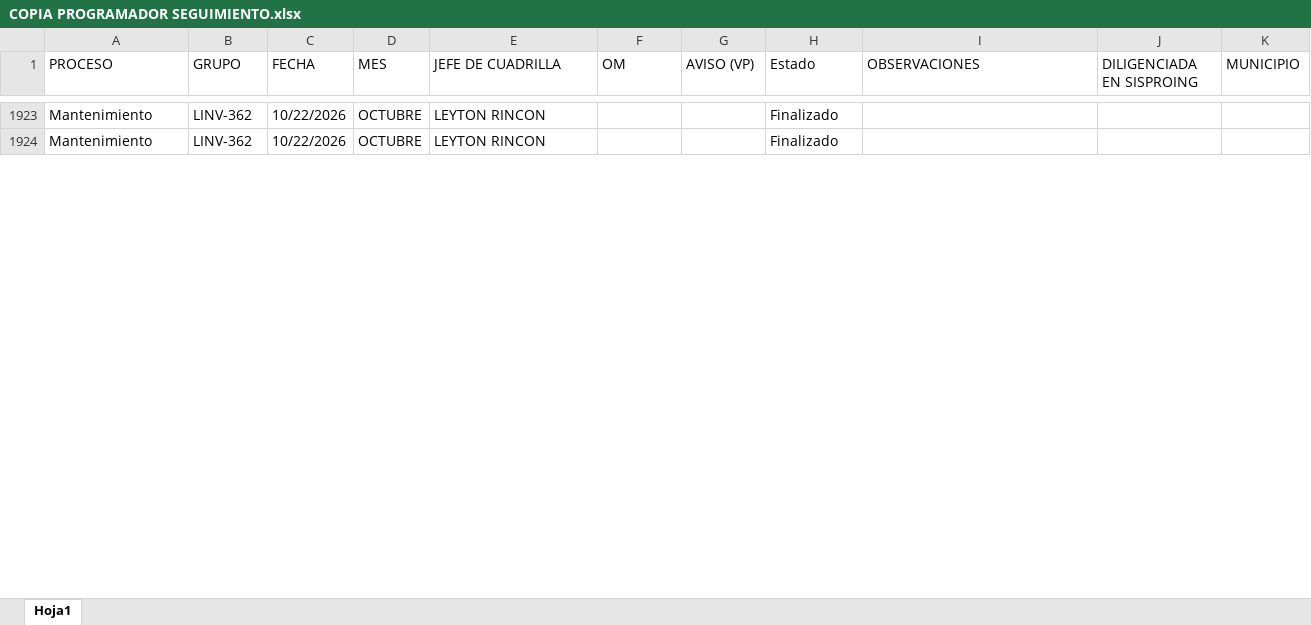
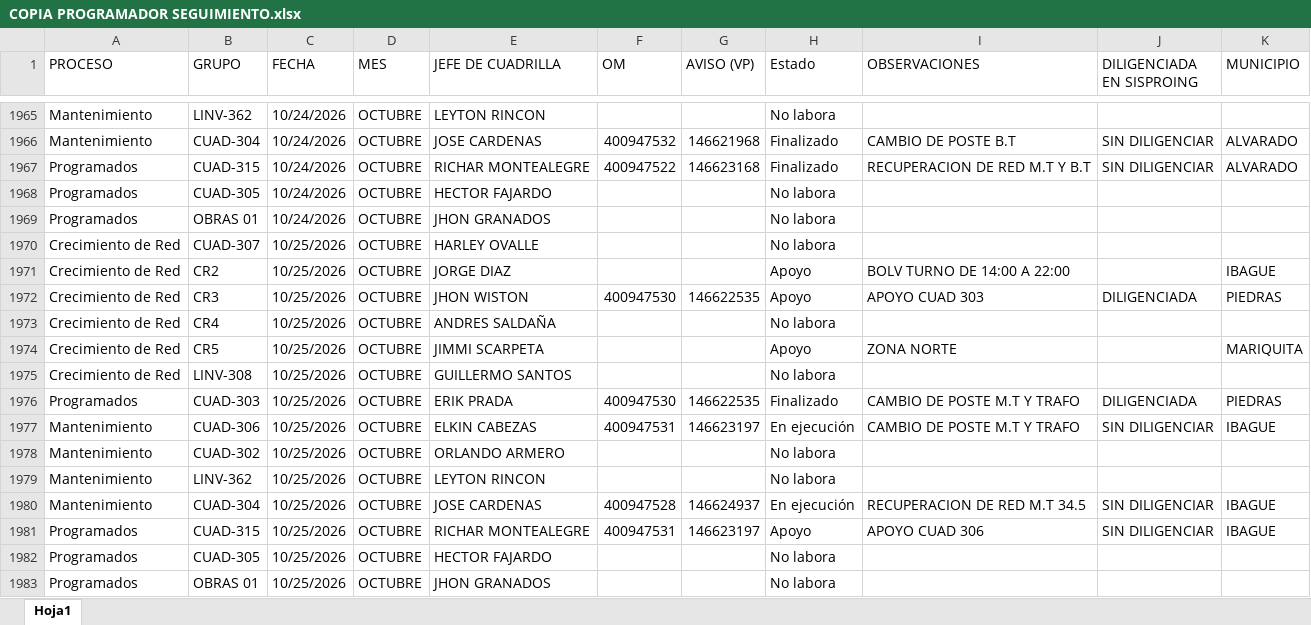
Before and after one commit to ingcentro-eng/dashboard-linea-viva, an Excel workbook: COPIA PROGRAMADOR SEGUIMIENTO.xlsx, sheet Hoja1, drawn as a sheet; only a part is shown, gaps mark what is left out; values as stored, in another font and other column widths than the file's, no cell formats; addresses are those after the commit; the diff covers the shown part only; the diff names each change by its address in the sheet, - before the commit and + after, or states it on an @@ line.

```diff
--- a/COPIA PROGRAMADOR SEGUIMIENTO.xlsx (sheet Hoja1)
+++ b/COPIA PROGRAMADOR SEGUIMIENTO.xlsx (sheet Hoja1)
-C1965 (FECHA): 10/22/2026
+C1965 (FECHA): 10/24/2026
-H1965 (Estado): Finalizado
+H1965 (Estado): No labora
+row 1966: Mantenimiento | CUAD-304 | 10/24/2026 | OCTUBRE | JOSE CARDENAS | 400947532 | 146621968 | Finalizado | CAMBIO DE POSTE B.T | SIN DILIGENCIAR | ALVARADO
+row 1967: Programados | CUAD-315 | 10/24/2026 | OCTUBRE | RICHAR MONTEALEGRE | 400947522 | 146623168 | Finalizado | RECUPERACION DE RED M.T Y B.T | SIN DILIGENCIAR | ALVARADO
+row 1968: Programados | CUAD-305 | 10/24/2026 | OCTUBRE | HECTOR FAJARDO |  |  | No labora
+row 1969: Programados | OBRAS 01 | 10/24/2026 | OCTUBRE | JHON GRANADOS |  |  | No labora
+row 1970: Crecimiento de Red | CUAD-307 | 10/25/2026 | OCTUBRE | HARLEY OVALLE |  |  | No labora
+row 1971: Crecimiento de Red | CR2 | 10/25/2026 | OCTUBRE | JORGE DIAZ |  |  | Apoyo | BOLV TURNO DE 14:00 A 22:00 |  | IBAGUE
+row 1972: Crecimiento de Red | CR3 | 10/25/2026 | OCTUBRE | JHON WISTON | 400947530 | 146622535 | Apoyo | APOYO CUAD 303 | DILIGENCIADA | PIEDRAS
+row 1973: Crecimiento de Red | CR4 | 10/25/2026 | OCTUBRE | ANDRES SALDAÑA |  |  | No labora
+row 1974: Crecimiento de Red | CR5 | 10/25/2026 | OCTUBRE | JIMMI SCARPETA |  |  | Apoyo | ZONA NORTE |  | MARIQUITA
+row 1975: Crecimiento de Red | LINV-308 | 10/25/2026 | OCTUBRE | GUILLERMO SANTOS |  |  | No labora
+row 1976: Programados | CUAD-303 | 10/25/2026 | OCTUBRE | ERIK PRADA | 400947530 | 146622535 | Finalizado | CAMBIO DE POSTE M.T Y TRAFO | DILIGENCIADA | PIEDRAS
+row 1977: Mantenimiento | CUAD-306 | 10/25/2026 | OCTUBRE | ELKIN CABEZAS | 400947531 | 146623197 | En ejecución | CAMBIO DE POSTE M.T Y TRAFO | SIN DILIGENCIAR | IBAGUE
+row 1978: Mantenimiento | CUAD-302 | 10/25/2026 | OCTUBRE | ORLANDO ARMERO |  |  | No labora
-C1979 (FECHA): 10/22/2026
+C1979 (FECHA): 10/25/2026
-H1979 (Estado): Finalizado
+H1979 (Estado): No labora
+row 1980: Mantenimiento | CUAD-304 | 10/25/2026 | OCTUBRE | JOSE CARDENAS | 400947528 | 146624937 | En ejecución | RECUPERACION DE RED M.T 34.5 | SIN DILIGENCIAR | IBAGUE
+row 1981: Programados | CUAD-315 | 10/25/2026 | OCTUBRE | RICHAR MONTEALEGRE | 400947531 | 146623197 | Apoyo | APOYO CUAD 306 | SIN DILIGENCIAR | IBAGUE
+row 1982: Programados | CUAD-305 | 10/25/2026 | OCTUBRE | HECTOR FAJARDO |  |  | No labora
+row 1983: Programados | OBRAS 01 | 10/25/2026 | OCTUBRE | JHON GRANADOS |  |  | No labora
```
Also changed, not shown: 93 added rows, 2 removed rows and 118 edited cells elsewhere in this sheet, cell formats.
